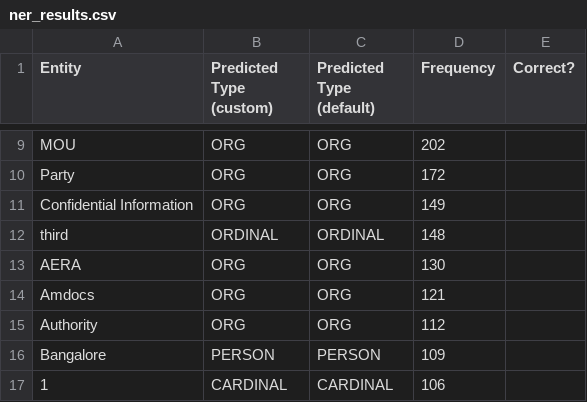
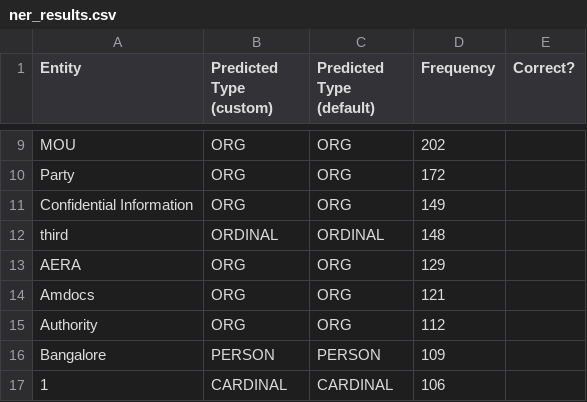
Before and after one commit to Mehak131316/NLP_Project, a CSV file: NLP_Assessment1-20261003T034029Z-1-001/NLP_Assessment1/results/ner_results.csv, drawn as a sheet; only a part is shown, gaps mark what is left out; the diff covers the shown part only.

```diff
--- a/NLP_Assessment1-20261003T034029Z-1-001/NLP_Assessment1/results/ner_results.csv
+++ b/NLP_Assessment1-20261003T034029Z-1-001/NLP_Assessment1/results/ner_results.csv
@@ -12,3 +12,3 @@ Confidential Information,ORG,ORG,149,
 third,ORDINAL,ORDINAL,148,
-AERA,ORG,ORG,130,
+AERA,ORG,ORG,129,
 Amdocs,ORG,ORG,121,
```
Also changed, not shown: 2 added rows and 9 removed rows elsewhere in this file, NLP_Assessment1-20261003T034029Z-1-001/NLP_Assessment1/results/bpe_results.csv, NLP_Assessment1-20261003T034029Z-1-001/NLP_Assessment1/results/document_map.csv, 12 other files.
